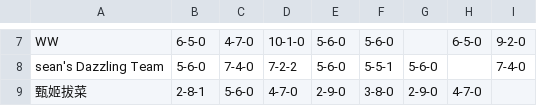
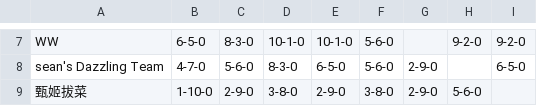
Before and after one commit to williamww19/fantasy, a CSV file: data/league_6315/weekly_summary/week_22.csv, drawn as a sheet; only a part is shown, gaps mark what is left out; the diff covers the shown part only; the diff names each change by its address in the sheet, - before the commit and + after, or states it on an @@ line.

```diff
--- a/data/league_6315/weekly_summary/week_22.csv
+++ b/data/league_6315/weekly_summary/week_22.csv
-C7: 4-7-0
+C7: 8-3-0
-E7: 5-6-0
+E7: 10-1-0
-H7: 6-5-0
+H7: 9-2-0
-B8: 5-6-0
+B8: 4-7-0
-C8: 7-4-0
+C8: 5-6-0
-D8: 7-2-2
+D8: 8-3-0
-E8: 5-6-0
+E8: 6-5-0
-F8: 5-5-1
+F8: 5-6-0
-G8: 5-6-0
+G8: 2-9-0
-I8: 7-4-0
+I8: 6-5-0
-B9: 2-8-1
+B9: 1-10-0
-C9: 5-6-0
+C9: 2-9-0
-D9: 4-7-0
+D9: 3-8-0
-H9: 4-7-0
+H9: 5-6-0
```
Also changed, not shown: 30 edited cells elsewhere in this file, data/league_33128/weekly_stats/week_22.csv, data/league_33128/weekly_summary/week_22.csv, 4 other files.
